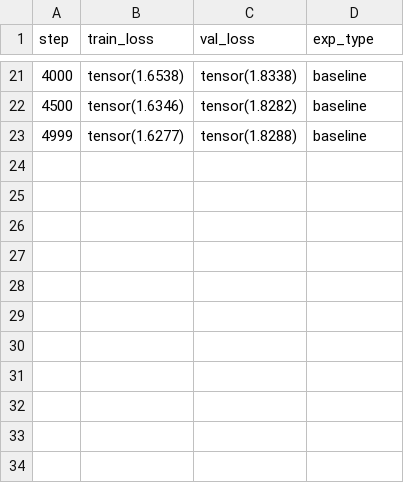
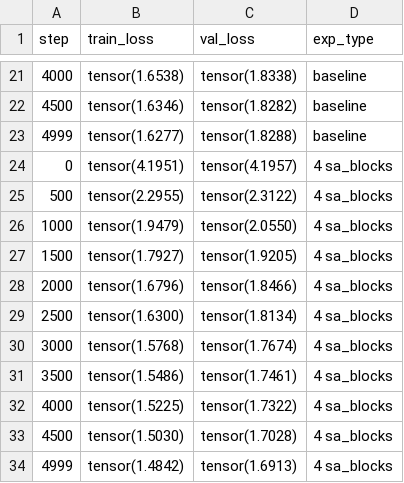
Before and after one commit to jayanthbhansali/NanoGPT, a CSV file: gpt_training_history.csv, drawn as a sheet; only a part is shown, gaps mark what is left out; the diff names each change by its address in the sheet, - before the commit and + after, or states it on an @@ line.

Commit message:
4 sa_blocks

```diff
--- a/gpt_training_history.csv
+++ b/gpt_training_history.csv
+row 24: 0 | tensor(4.1951) | tensor(4.1957) | 4 sa_blocks
+row 25: 500 | tensor(2.2955) | tensor(2.3122) | 4 sa_blocks
+row 26: 1000 | tensor(1.9479) | tensor(2.0550) | 4 sa_blocks
+row 27: 1500 | tensor(1.7927) | tensor(1.9205) | 4 sa_blocks
+row 28: 2000 | tensor(1.6796) | tensor(1.8466) | 4 sa_blocks
+row 29: 2500 | tensor(1.6300) | tensor(1.8134) | 4 sa_blocks
+row 30: 3000 | tensor(1.5768) | tensor(1.7674) | 4 sa_blocks
+row 31: 3500 | tensor(1.5486) | tensor(1.7461) | 4 sa_blocks
+row 32: 4000 | tensor(1.5225) | tensor(1.7322) | 4 sa_blocks
+row 33: 4500 | tensor(1.5030) | tensor(1.7028) | 4 sa_blocks
+row 34: 4999 | tensor(1.4842) | tensor(1.6913) | 4 sa_blocks
```
Also changed, not shown: 1 other file.
